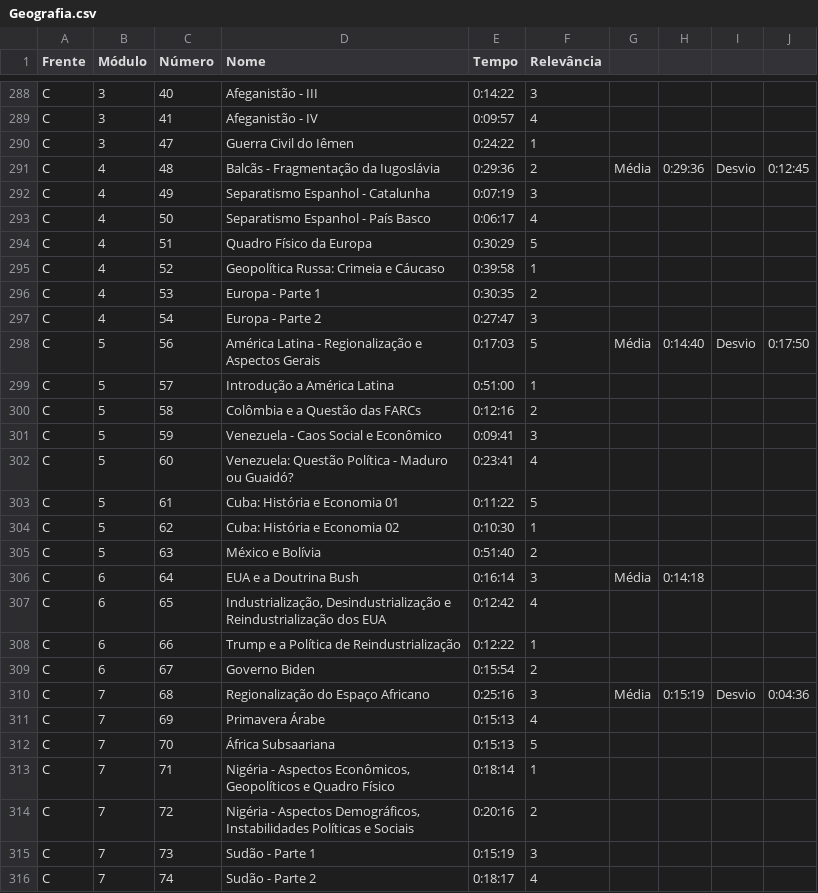
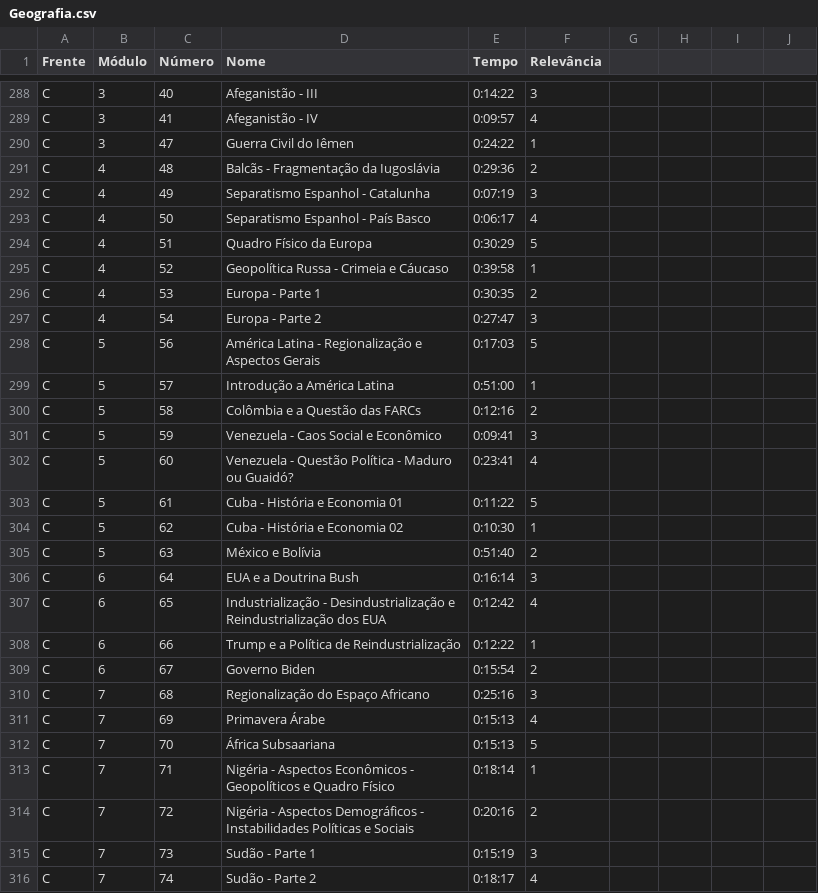
Before and after one commit to RosaUlisses/Freela, a CSV file: back-end/Csvs/Geografia.csv, drawn as a sheet; only a part is shown, gaps mark what is left out; the diff covers the shown part only.

Commit message:
new csv for Geografia

```diff
--- a/back-end/Csvs/Geografia.csv
+++ b/back-end/Csvs/Geografia.csv
@@ -291 +291 @@ C,3,47,Guerra Civil do Iêmen,0:24:22,1,,,,
-C,4,48,Balcãs - Fragmentação da Iugoslávia,0:29:36,2,Média,0:29:36,Desvio,0:12:45
+C,4,48,Balcãs - Fragmentação da Iugoslávia,0:29:36,2
@@ -295 +295 @@ C,4,51,Quadro Físico da Europa,0:30:29,5,,,,
-C,4,52,Geopolítica Russa: Crimeia e Cáucaso,0:39:58,1,,,,
+C,4,52,Geopolítica Russa - Crimeia e Cáucaso,0:39:58,1
@@ -298 +298 @@ C,4,54,Europa - Parte 2,0:27:47,3,,,,
-C,5,56,América Latina - Regionalização e Aspectos Gerais,0:17:03,5,Média,0:14:40,Desvio,0:17:50
+C,5,56,América Latina - Regionalização e Aspectos Gerais,0:17:03,5
@@ -302,3 +302,3 @@ C,5,59,Venezuela - Caos Social e Econômico,0:09:41,3,,,,
-C,5,60,Venezuela: Questão Política - Maduro ou Guaidó?,0:23:41,4,,,,
-C,5,61,Cuba: História e Economia 01,0:11:22,5,,,,
-C,5,62,Cuba: História e Economia 02,0:10:30,1,,,,
+C,5,60,Venezuela - Questão Política - Maduro ou Guaidó?,0:23:41,4
+C,5,61,Cuba - História e Economia 01,0:11:22,5
+C,5,62,Cuba - História e Economia 02,0:10:30,1
@@ -306,2 +306,2 @@ C,5,63,México e Bolívia,0:51:40,2,,,,
-C,6,64,EUA e a Doutrina Bush,0:16:14,3,Média,0:14:18,,
-C,6,65,"Industrialização, Desindustrialização e Reindustrialização dos EUA",0:12:42,4,,,,
+C,6,64,EUA e a Doutrina Bush,0:16:14,3
+C,6,65,Industrialização - Desindustrialização e Reindustrialização dos EUA,0:12:42,4
@@ -310 +310 @@ C,6,67,Governo Biden,0:15:54,2,,,,
-C,7,68,Regionalização do Espaço Africano,0:25:16,3,Média,0:15:19,Desvio,0:04:36
+C,7,68,Regionalização do Espaço Africano,0:25:16,3
@@ -313,2 +313,2 @@ C,7,70,África Subsaariana,0:15:13,5,,,,
-C,7,71,"Nigéria - Aspectos Econômicos, Geopolíticos e Quadro Físico",0:18:14,1,,,,
-C,7,72,"Nigéria - Aspectos Demográficos, Instabilidades Políticas e Sociais",0:20:16,2,,,,
+C,7,71,Nigéria - Aspectos Econômicos - Geopolíticos e Quadro Físico,0:18:14,1
+C,7,72,Nigéria - Aspectos Demográficos - Instabilidades Políticas e Sociais,0:20:16,2
```
Also changed, not shown: 110 edited cells elsewhere in this file, 3 other files.
